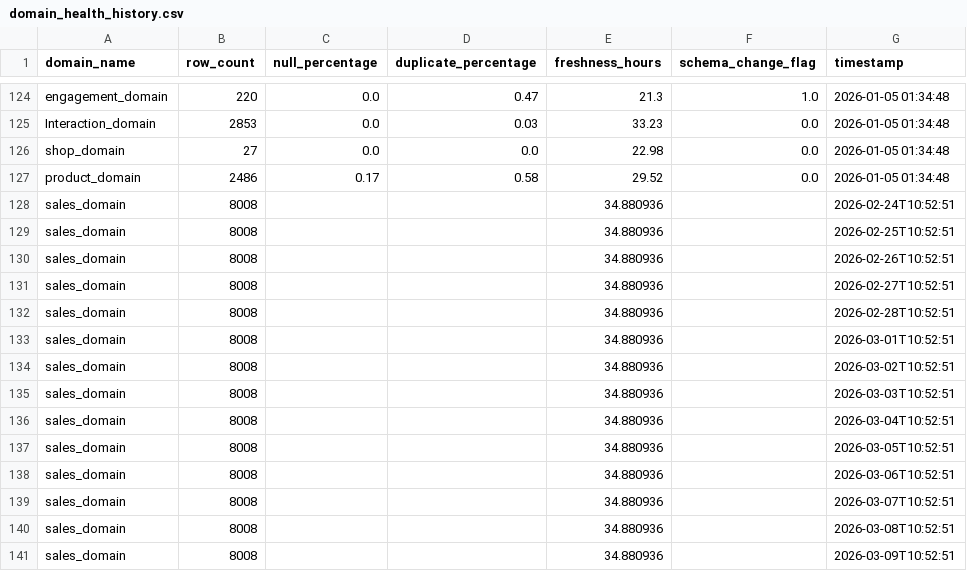
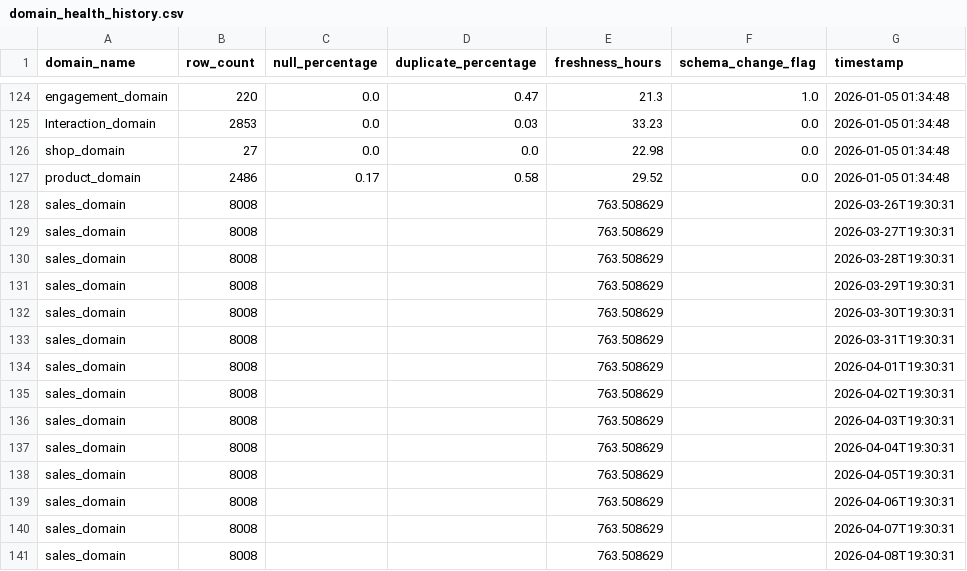
Before and after one commit to PasindiK/StylesenseSL, a CSV file: backend/src/services/data_mesh/data/monitoring/domain_health_history.csv, drawn as a sheet; only a part is shown, gaps mark what is left out.

Commit message:
Silver Domain Data Loader

```diff
--- a/backend/src/services/data_mesh/data/monitoring/domain_health_history.csv
+++ b/backend/src/services/data_mesh/data/monitoring/domain_health_history.csv
@@ -127,15 +127,15 @@ shop_domain,27,0.0,0.0,22.98,0.0,2026-01-05 01:34:48
 product_domain,2486,0.17,0.58,29.52,0.0,2026-01-05 01:34:48
-sales_domain,8008,,,34.880936,,2026-02-24T10:52:51
-sales_domain,8008,,,34.880936,,2026-02-25T10:52:51
-sales_domain,8008,,,34.880936,,2026-02-26T10:52:51
-sales_domain,8008,,,34.880936,,2026-02-27T10:52:51
-sales_domain,8008,,,34.880936,,2026-02-28T10:52:51
-sales_domain,8008,,,34.880936,,2026-03-01T10:52:51
-sales_domain,8008,,,34.880936,,2026-03-02T10:52:51
-sales_domain,8008,,,34.880936,,2026-03-03T10:52:51
-sales_domain,8008,,,34.880936,,2026-03-04T10:52:51
-sales_domain,8008,,,34.880936,,2026-03-05T10:52:51
-sales_domain,8008,,,34.880936,,2026-03-06T10:52:51
-sales_domain,8008,,,34.880936,,2026-03-07T10:52:51
-sales_domain,8008,,,34.880936,,2026-03-08T10:52:51
-sales_domain,8008,,,34.880936,,2026-03-09T10:52:51
+sales_domain,8008,,,763.508629,,2026-03-26T19:30:31
+sales_domain,8008,,,763.508629,,2026-03-27T19:30:31
+sales_domain,8008,,,763.508629,,2026-03-28T19:30:31
+sales_domain,8008,,,763.508629,,2026-03-29T19:30:31
+sales_domain,8008,,,763.508629,,2026-03-30T19:30:31
+sales_domain,8008,,,763.508629,,2026-03-31T19:30:31
+sales_domain,8008,,,763.508629,,2026-04-01T19:30:31
+sales_domain,8008,,,763.508629,,2026-04-02T19:30:31
+sales_domain,8008,,,763.508629,,2026-04-03T19:30:31
+sales_domain,8008,,,763.508629,,2026-04-04T19:30:31
+sales_domain,8008,,,763.508629,,2026-04-05T19:30:31
+sales_domain,8008,,,763.508629,,2026-04-06T19:30:31
+sales_domain,8008,,,763.508629,,2026-04-07T19:30:31
+sales_domain,8008,,,763.508629,,2026-04-08T19:30:31
```
Also changed, not shown: 8 other files.
